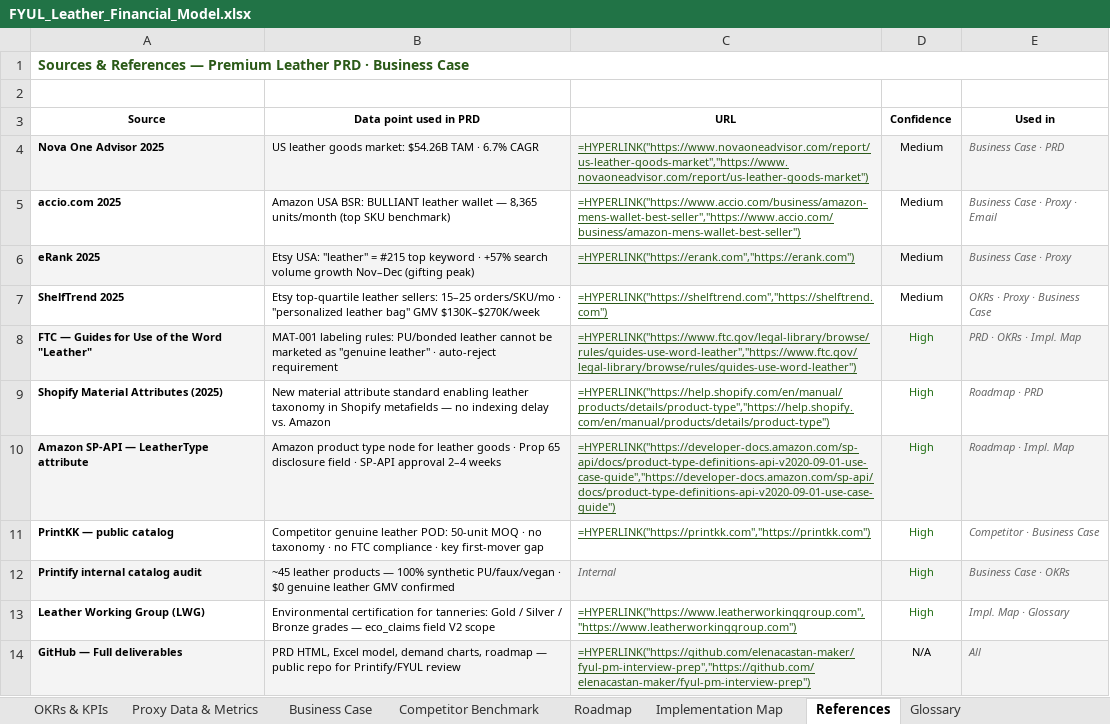
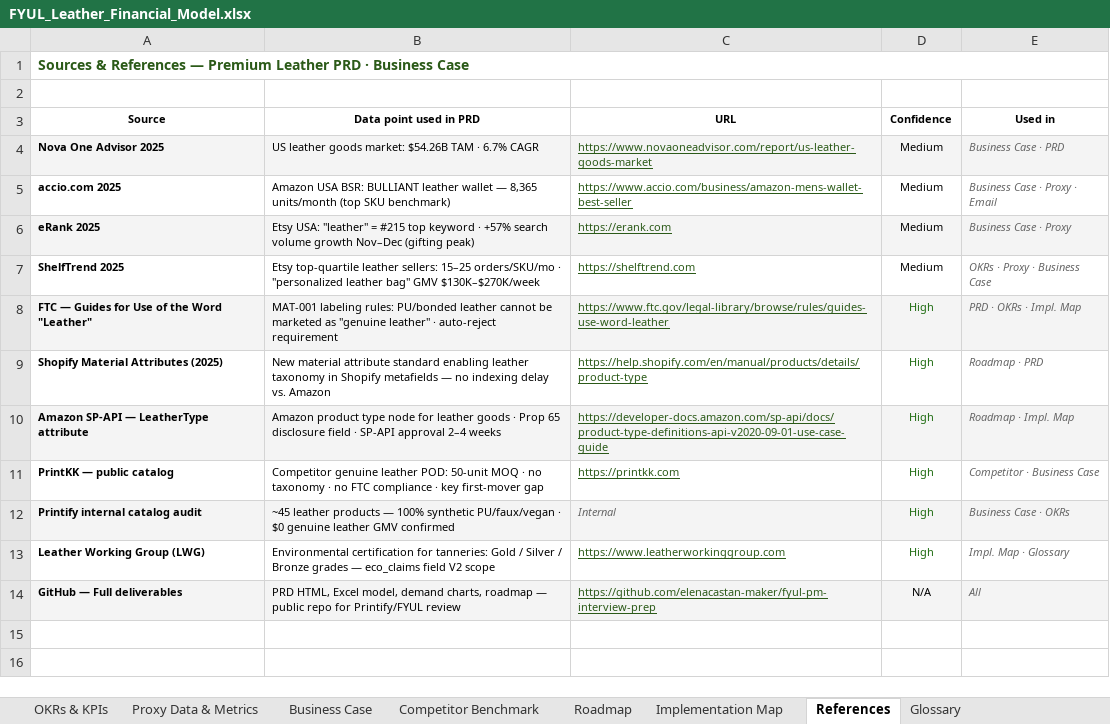
Before and after one commit to elenacastan-maker/fyul-pm-interview-prep, an Excel workbook: deliverables/FYUL_Leather_Financial_Model.xlsx, sheet References, drawn as a sheet; values as stored, in another font and other column widths than the file's, no borders; formulas without a stored value are shown as written; charts and pictures not drawn; the diff names each change by its address in the sheet, - before the commit and + after, or states it on an @@ line.

```diff
--- a/deliverables/FYUL_Leather_Financial_Model.xlsx (sheet References)
+++ b/deliverables/FYUL_Leather_Financial_Model.xlsx (sheet References)
-C4 (URL): =HYPERLINK("https://www.novaoneadvisor.com/report/us-leather-goods-market","https://www.novaoneadvisor.com/report/us-leather-goods-market")
+C4 (URL): https://www.novaoneadvisor.com/report/us-leather-goods-market
-C5 (URL): =HYPERLINK("https://www.accio.com/business/amazon-mens-wallet-best-seller","https://www.accio.com/business/amazon-mens-wallet-best-seller")
+C5 (URL): https://www.accio.com/business/amazon-mens-wallet-best-seller
-C6 (URL): =HYPERLINK("https://erank.com","https://erank.com")
+C6 (URL): https://erank.com
-C7 (URL): =HYPERLINK("https://shelftrend.com","https://shelftrend.com")
+C7 (URL): https://shelftrend.com
-C8 (URL): =HYPERLINK("https://www.ftc.gov/legal-library/browse/rules/guides-use-word-leather","https://www.ftc.gov/legal-library/browse/rules/guides-use-word-leather")
+C8 (URL): https://www.ftc.gov/legal-library/browse/rules/guides-use-word-leather
-C9 (URL): =HYPERLINK("https://help.shopify.com/en/manual/products/details/product-type","https://help.shopify.com/en/manual/products/details/product-type")
+C9 (URL): https://help.shopify.com/en/manual/products/details/product-type
-C10 (URL): =HYPERLINK("https://developer-docs.amazon.com/sp-api/docs/product-type-definitions-api-v2020-09-01-use-case-guide","https://developer-docs.amazon.com/sp-api/docs/product-type-definitions-api-v2020-09-01-use-case-guide")
+C10 (URL): https://developer-docs.amazon.com/sp-api/docs/product-type-definitions-api-v2020-09-01-use-case-guide
-C11 (URL): =HYPERLINK("https://printkk.com","https://printkk.com")
+C11 (URL): https://printkk.com
-C13 (URL): =HYPERLINK("https://www.leatherworkinggroup.com","https://www.leatherworkinggroup.com")
+C13 (URL): https://www.leatherworkinggroup.com
-C14 (URL): =HYPERLINK("https://github.com/elenacastan-maker/fyul-pm-interview-prep","https://github.com/elenacastan-maker/fyul-pm-interview-prep")
+C14 (URL): https://github.com/elenacastan-maker/fyul-pm-interview-prep
```
Also changed, not shown: sheet OKRs & KPIs, sheet Business Case, sheet Proxy Data & Metrics, charts or pictures.
